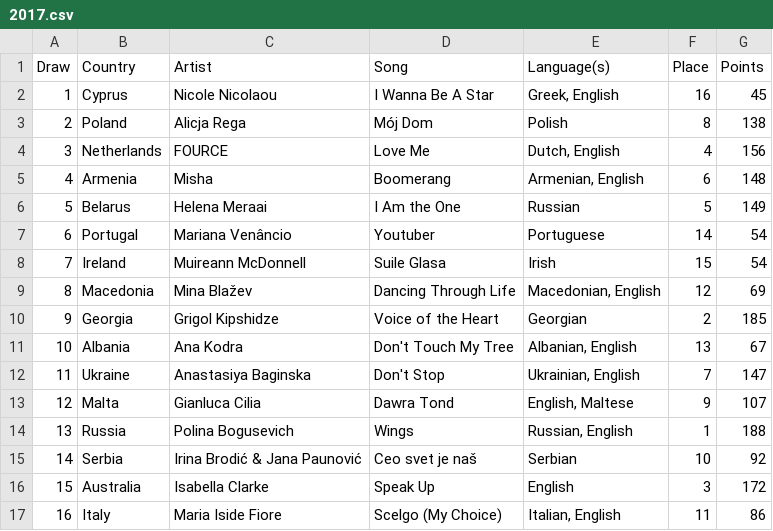
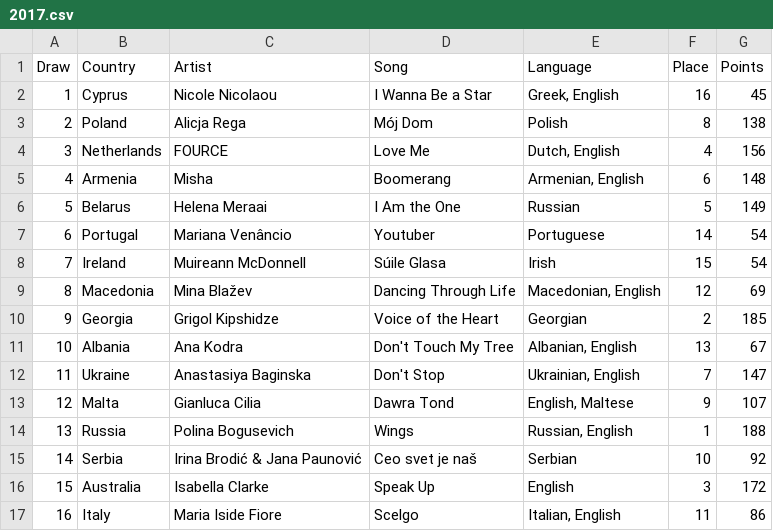
Before and after one commit to papagala/DataScienceMastersDegree, a CSV file: time_series/notebooks/2017.csv, drawn as a sheet; the diff names each change by its address in the sheet, - before the commit and + after, or states it on an @@ line.

```diff
--- a/time_series/notebooks/2017.csv
+++ b/time_series/notebooks/2017.csv
-E1: Language(s)
+E1: Language
-D2 (Song): I Wanna Be A Star
+D2 (Song): I Wanna Be a Star
-D8 (Song): Suile Glasa
+D8 (Song): Súile Glasa
-D17 (Song): Scelgo (My Choice)
+D17 (Song): Scelgo
```
Also changed, not shown: time_series/notebooks/2016.csv, time_series/notebooks/2018.csv, 53 other files.
